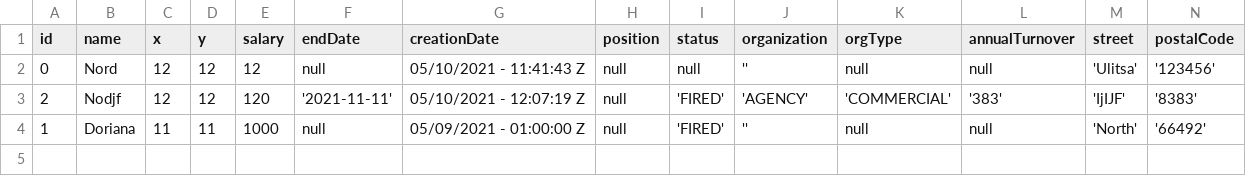
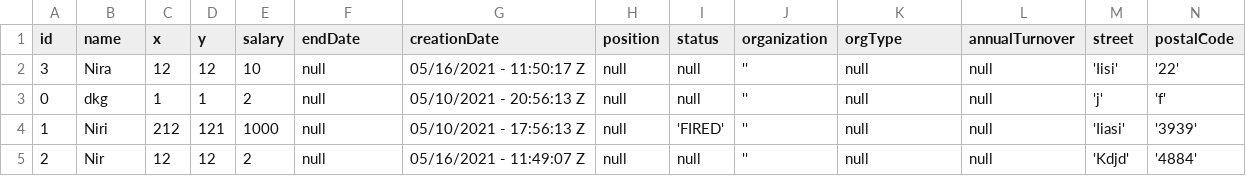
Before and after one commit to albogatov/lab7-server, a CSV file: dataFile.csv, drawn as a sheet.

```diff
--- a/dataFile.csv
+++ b/dataFile.csv
@@ -1,4 +1,5 @@
 id,name,x,y,salary,endDate,creationDate,position,status,organization,orgType,annualTurnover,street,postalCode
-0,Nord,12,12,12,null,05/10/2021 - 11:41:43 Z,null,null,'',null,null,'Ulitsa','123456'
-2,Nodjf,12,12,120,'2021-11-11',05/10/2021 - 12:07:19 Z,null,'FIRED','AGENCY','COMMERCIAL','383','IjIJF','8383'
-1,Doriana,11,11,1000,null,05/09/2021 - 01:00:00 Z,null,'FIRED','',null,null,'North','66492'
+3,Nira,12,12,10,null,05/16/2021 - 11:50:17 Z,null,null,'',null,null,'Iisi','22'
+0,dkg,1,1,2,null,05/10/2021 - 20:56:13 Z,null,null,'',null,null,'j','f'
+1,Niri,212,121,1000,null,05/10/2021 - 17:56:13 Z,null,'FIRED','',null,null,'Iiasi','3939'
+2,Nir,12,12,2,null,05/16/2021 - 11:49:07 Z,null,null,'',null,null,'Kdjd','4884'
```
Also changed, not shown: 4 other files.
